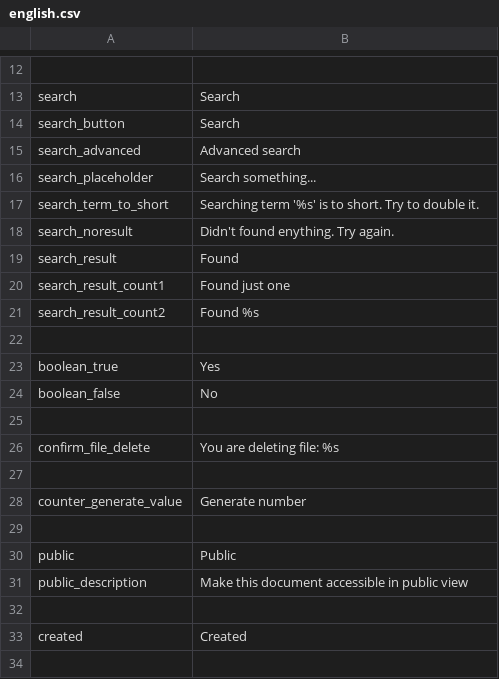
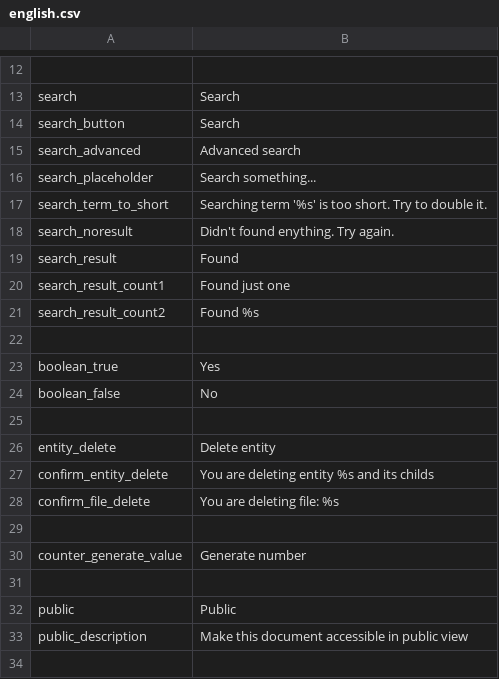
Before and after one commit to entu/entu, a CSV file: translations/english.csv, drawn as a sheet; only a part is shown, gaps mark what is left out; the shorter side is filled out with more unchanged rows.

Commit message:
Delete entity

```diff
--- a/translations/english.csv
+++ b/translations/english.csv
@@ -16,3 +16,3 @@ search_advanced,Advanced search
 search_placeholder,Search something...
-search_term_to_short,Searching term '%s' is to short. Try to double it.
+search_term_to_short,Searching term '%s' is too short. Try to double it.
 search_noresult,Didn't found enything. Try again.
@@ -25,2 +25,4 @@ boolean_false,No
 
+entity_delete,Delete entity
+confirm_entity_delete,You are deleting entity %s and its childs
 confirm_file_delete,You are deleting file: %s
```
Also changed, not shown: translations/estonian.csv, 4 other files.
